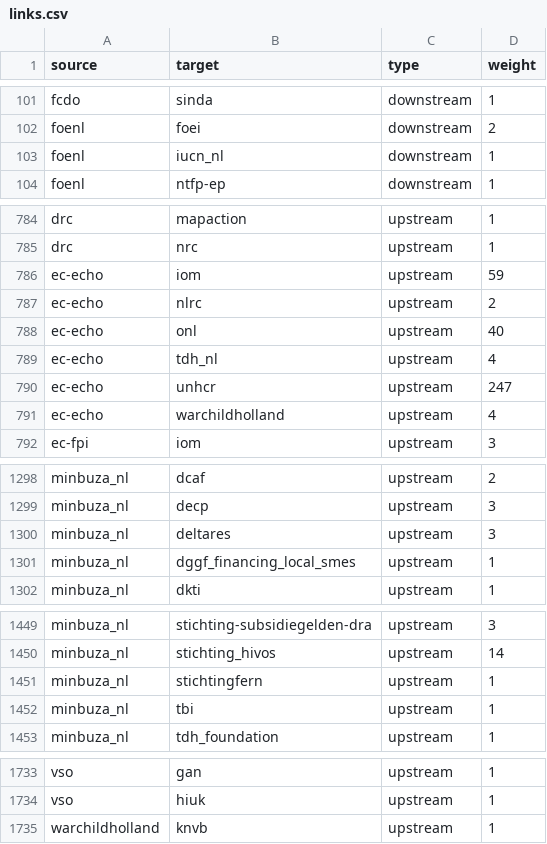
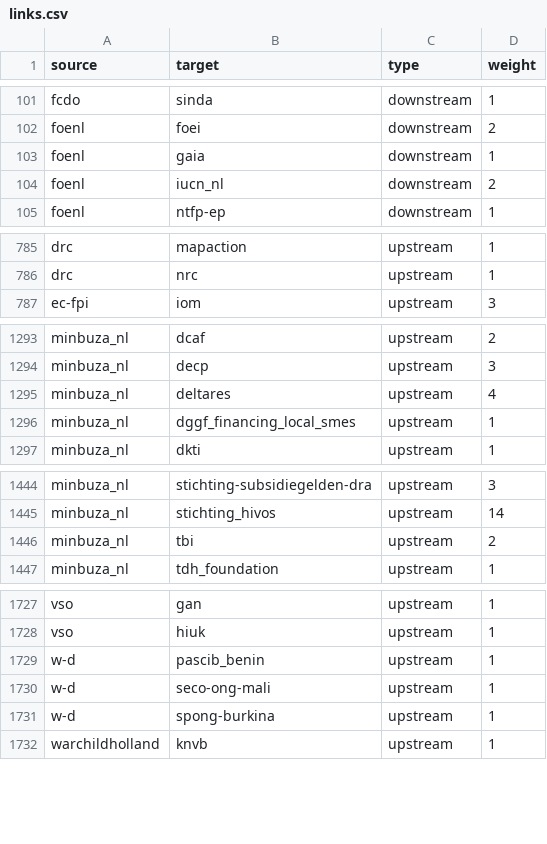
Before and after one commit to andylolz/traceability, a CSV file: links.csv, drawn as a sheet; only a part is shown, gaps mark what is left out; the diff covers the shown part only.

Commit message:
Deploying to gh-pages from  @ 3dd9fb0169f10f756769f0839059b05ec664e5b7 🚀

```diff
--- a/links.csv
+++ b/links.csv
@@ -102,3 +102,4 @@ fcdo,sinda,downstream,1
 foenl,foei,downstream,2
-foenl,iucn_nl,downstream,1
+foenl,gaia,downstream,1
+foenl,iucn_nl,downstream,2
 foenl,ntfp-ep,downstream,1
@@ -785,8 +786,2 @@ drc,mapaction,upstream,1
 drc,nrc,upstream,1
-ec-echo,iom,upstream,59
-ec-echo,nlrc,upstream,2
-ec-echo,onl,upstream,40
-ec-echo,tdh_nl,upstream,4
-ec-echo,unhcr,upstream,247
-ec-echo,warchildholland,upstream,4
 ec-fpi,iom,upstream,3
@@ -1299,3 +1294,3 @@ minbuza_nl,dcaf,upstream,2
 minbuza_nl,decp,upstream,3
-minbuza_nl,deltares,upstream,3
+minbuza_nl,deltares,upstream,4
 minbuza_nl,dggf_financing_local_smes,upstream,1
@@ -1450,4 +1445,3 @@ minbuza_nl,stichting-subsidiegelden-dra,upstream,3
 minbuza_nl,stichting_hivos,upstream,14
-minbuza_nl,stichtingfern,upstream,1
-minbuza_nl,tbi,upstream,1
+minbuza_nl,tbi,upstream,2
 minbuza_nl,tdh_foundation,upstream,1
@@ -1734,2 +1728,5 @@ vso,gan,upstream,1
 vso,hiuk,upstream,1
+w-d,pascib_benin,upstream,1
+w-d,seco-ong-mali,upstream,1
+w-d,spong-burkina,upstream,1
 warchildholland,knvb,upstream,1
```
Also changed, not shown: 1 edited cell elsewhere in this file.
